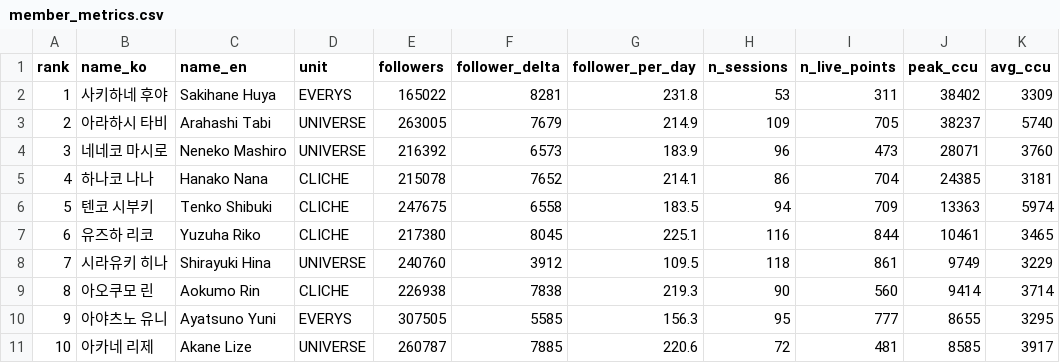
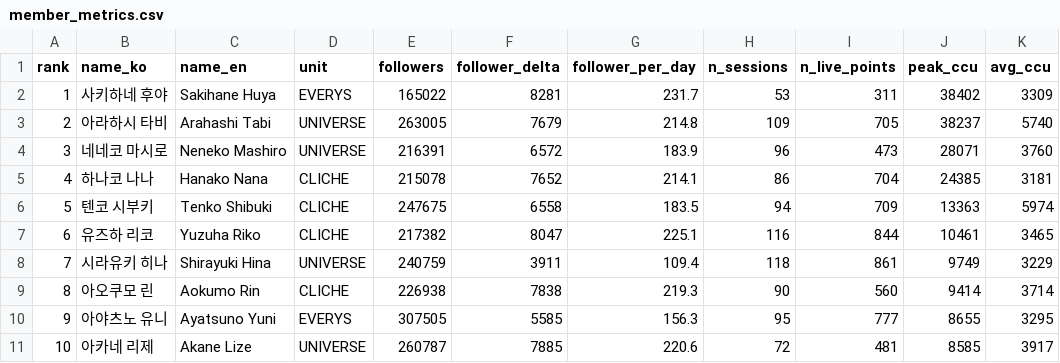
Before and after one commit to Argenviol/Youtube_analyze, a CSV file: youtube_analyze_all/08_live_viewership/data/member_metrics.csv, drawn as a sheet; only a part is shown; the diff names each change by its address in the sheet, - before the commit and + after, or states it on an @@ line.

```diff
--- a/youtube_analyze_all/08_live_viewership/data/member_metrics.csv
+++ b/youtube_analyze_all/08_live_viewership/data/member_metrics.csv
-G2 (follower_per_day): 231.8
+G2 (follower_per_day): 231.7
-G3 (follower_per_day): 214.9
+G3 (follower_per_day): 214.8
-E4 (followers): 216392
+E4 (followers): 216391
-F4 (follower_delta): 6573
+F4 (follower_delta): 6572
-E7 (followers): 217380
+E7 (followers): 217382
-F7 (follower_delta): 8045
+F7 (follower_delta): 8047
-E8 (followers): 240760
+E8 (followers): 240759
-F8 (follower_delta): 3912
+F8 (follower_delta): 3911
-G8 (follower_per_day): 109.5
+G8 (follower_per_day): 109.4
```
Also changed, not shown: 9 other files.
